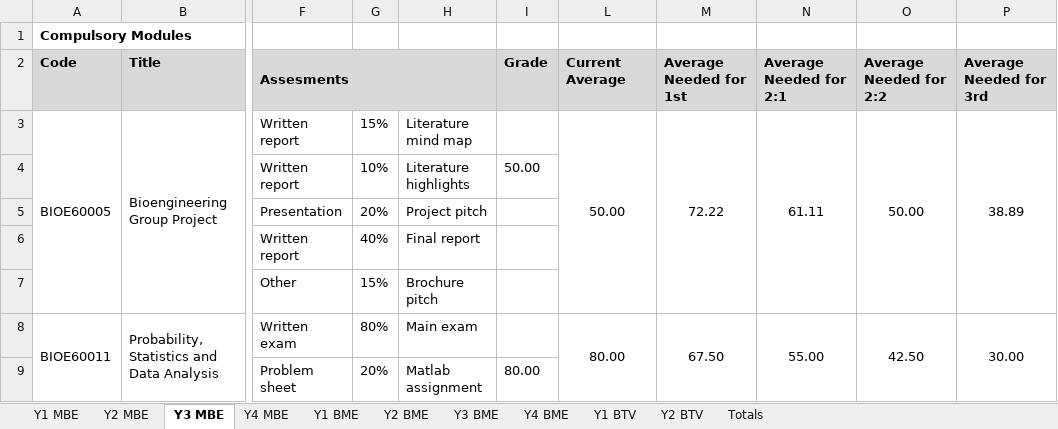
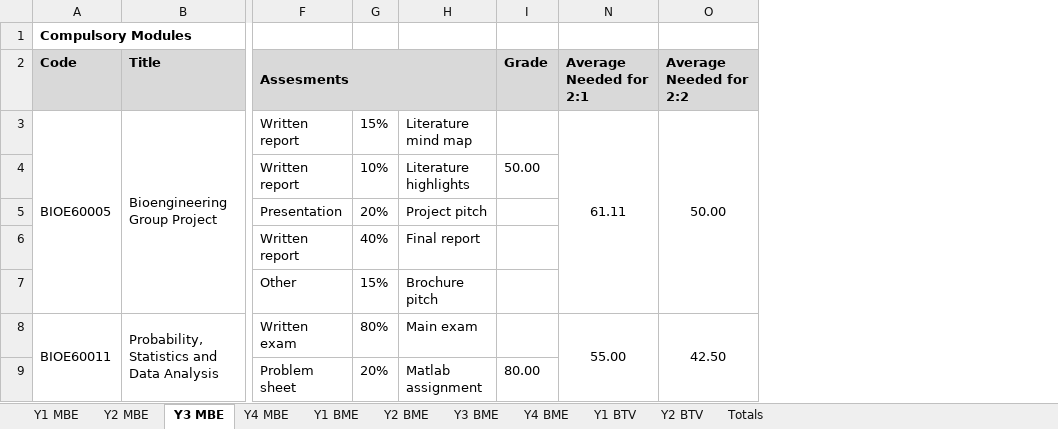
Before and after one commit to snowcodeer/GradeTracker, an Excel workbook: BioengGradeTracker.xlsm, sheet Y3 MBE, drawn as a sheet; only a part is shown, gaps mark what is left out; values as stored, in another font and other column widths than the file's, no borders; conditional formats not drawn; the diff names each change by its address in the sheet, - before the commit and + after, or states it on an @@ line.

```diff
--- a/BioengGradeTracker.xlsm (sheet Y3 MBE)
+++ b/BioengGradeTracker.xlsm (sheet Y3 MBE)
@@ column L hidden, rows 2-8: Current Average | 50.00 |  |  |  |  | 80.00 @@
@@ column M hidden, rows 2-8: Average Needed for 1st | 72.22 |  |  |  |  | 67.50 @@
@@ column P hidden, rows 2-8: Average Needed for 3rd | 38.89 |  |  |  |  | 30.00 @@
```
Also changed, not shown: sheet Y3 BME, sheet Y1 BME, sheet Y2 BME.
